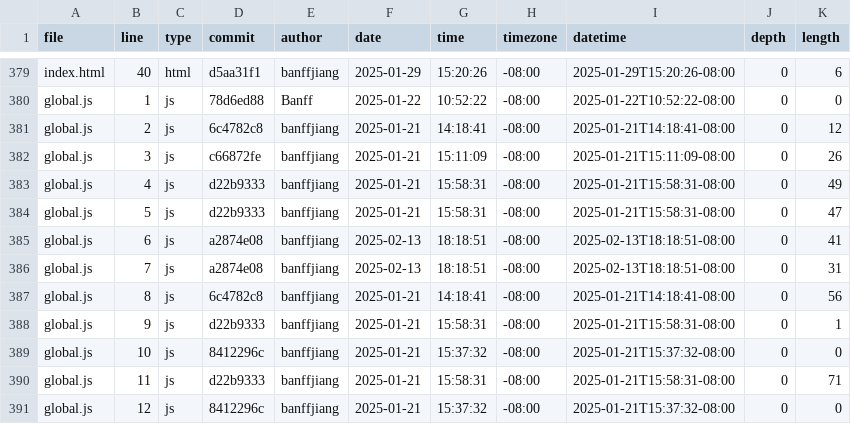
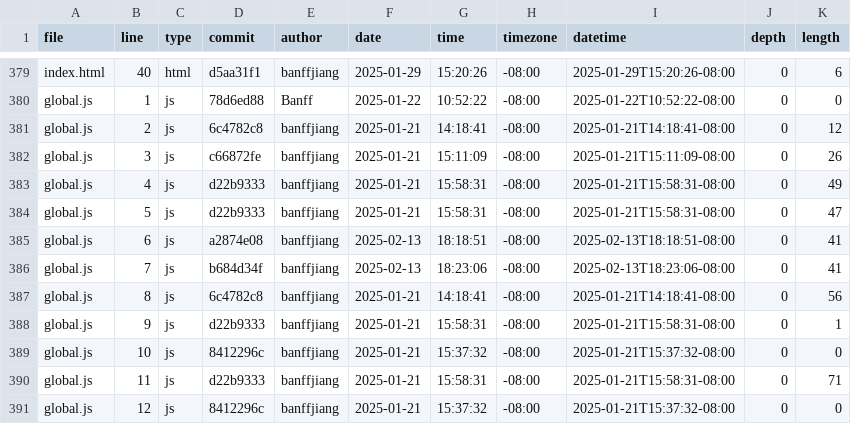
Before and after one commit to banffjiang/portfolio, a CSV file: meta/loc.csv, drawn as a sheet; only a part is shown, gaps mark what is left out.

```diff
--- a/meta/loc.csv
+++ b/meta/loc.csv
@@ -385,3 +385,3 @@ global.js,5,js,d22b9333,banffjiang,2025-01-21,15:58:31,-08:00,2025-01-21T15:58:3
 global.js,6,js,a2874e08,banffjiang,2025-02-13,18:18:51,-08:00,2025-02-13T18:18:51-08:00,0,41
-global.js,7,js,a2874e08,banffjiang,2025-02-13,18:18:51,-08:00,2025-02-13T18:18:51-08:00,0,31
+global.js,7,js,b684d34f,banffjiang,2025-02-13,18:23:06,-08:00,2025-02-13T18:23:06-08:00,0,41
 global.js,8,js,6c4782c8,banffjiang,2025-01-21,14:18:41,-08:00,2025-01-21T14:18:41-08:00,0,56
```
